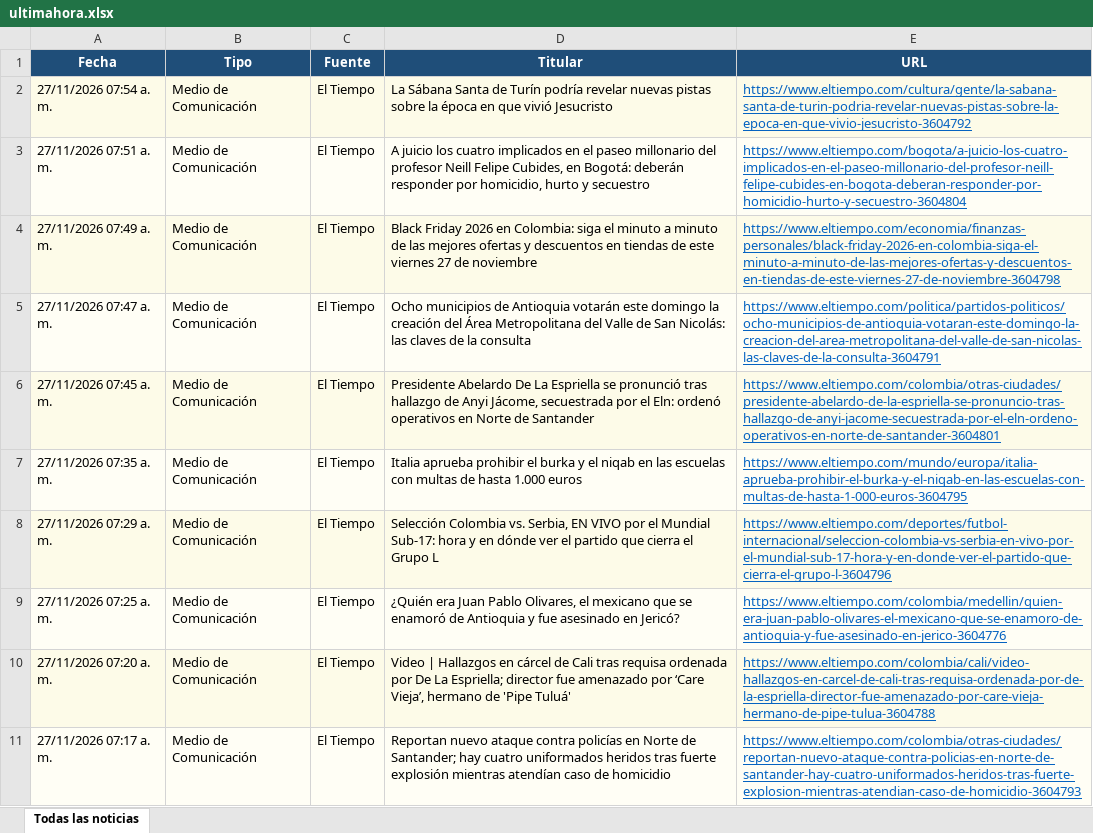
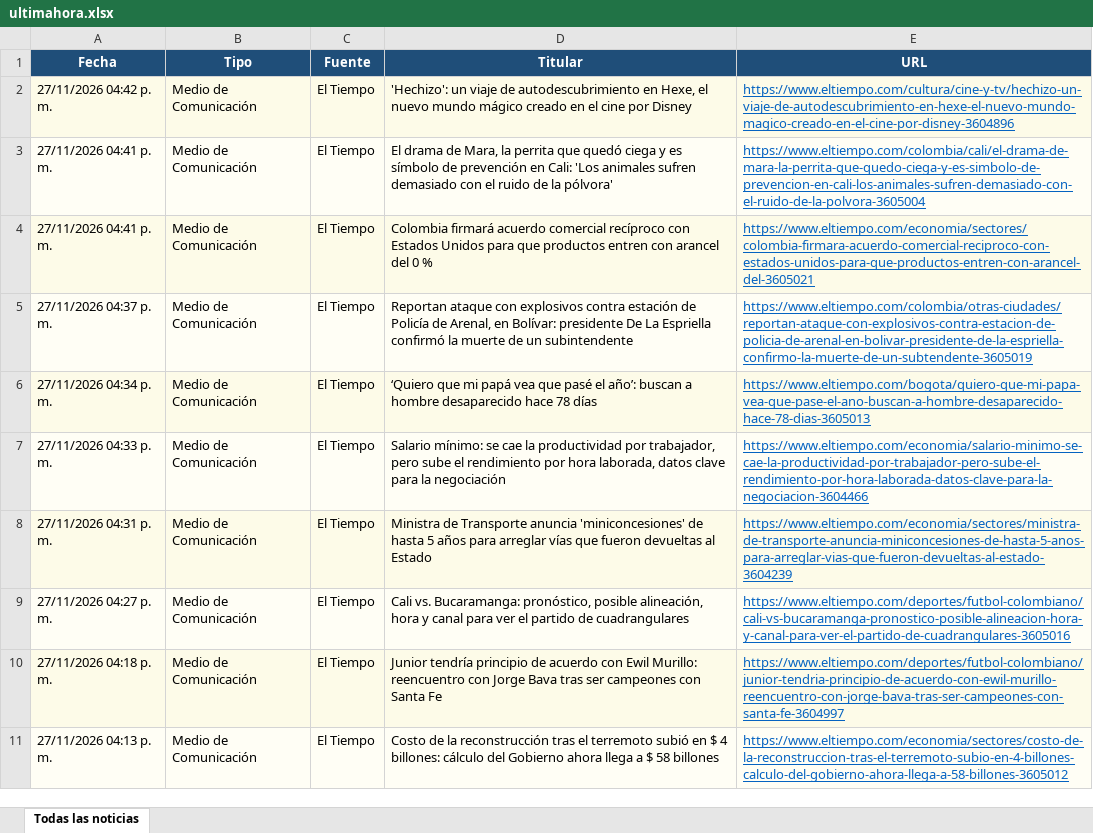
Before and after one commit to kevin961312/UltimaHora, an Excel workbook: docs/ultimahora.xlsx, sheet Todas las noticias, drawn as a sheet; only a part is shown; values as stored, in another font and other column widths than the file's, no borders; the diff covers the shown part only; the diff names each change by its address in the sheet, - before the commit and + after, or states it on an @@ line.

```diff
--- a/docs/ultimahora.xlsx (sheet Todas las noticias)
+++ b/docs/ultimahora.xlsx (sheet Todas las noticias)
-A2 (Fecha): 27/11/2026 07:54 a. m.
+A2 (Fecha): 27/11/2026 04:42 p. m.
-D2 (Titular): La Sábana Santa de Turín podría revelar nuevas pistas sobre la época en que vivió Jesucristo
+D2 (Titular): 'Hechizo': un viaje de autodescubrimiento en Hexe, el nuevo mundo mágico creado en el cine por Disney
-E2 (URL): https://www.eltiempo.com/cultura/gente/la-sabana-santa-de-turin-podria-revelar-nuevas-pistas-sobre-la-epoca-en-que-vivio-jesucristo-3604792
+E2 (URL): https://www.eltiempo.com/cultura/cine-y-tv/hechizo-un-viaje-de-autodescubrimiento-en-hexe-el-nuevo-mundo-magico-creado-en-el-cine-por-disney-3604896
-A3 (Fecha): 27/11/2026 07:51 a. m.
+A3 (Fecha): 27/11/2026 04:41 p. m.
-D3 (Titular): A juicio los cuatro implicados en el paseo millonario del profesor Neill Felipe Cubides, en Bogotá: deberán responder por homicidio, hurto y secuestro
+D3 (Titular): El drama de Mara, la perrita que quedó ciega y es símbolo de prevención en Cali: 'Los animales sufren demasiado con el ruido de la pólvora'
-E3 (URL): https://www.eltiempo.com/bogota/a-juicio-los-cuatro-implicados-en-el-paseo-millonario-del-profesor-neill-felipe-cubides-en-bogota-deberan-responder-por-homicidio-hurto-y-secuestro-3604804
+E3 (URL): https://www.eltiempo.com/colombia/cali/el-drama-de-mara-la-perrita-que-quedo-ciega-y-es-simbolo-de-prevencion-en-cali-los-animales-sufren-demasiado-con-el-ruido-de-la-polvora-3605004
-A4 (Fecha): 27/11/2026 07:49 a. m.
+A4 (Fecha): 27/11/2026 04:41 p. m.
-D4 (Titular): Black Friday 2026 en Colombia: siga el minuto a minuto de las mejores ofertas y descuentos en tiendas de este viernes 27 de noviembre
+D4 (Titular): Colombia firmará acuerdo comercial recíproco con Estados Unidos para que productos entren con arancel del 0 %
-E4 (URL): https://www.eltiempo.com/economia/finanzas-personales/black-friday-2026-en-colombia-siga-el-minuto-a-minuto-de-las-mejores-ofertas-y-descuentos-en-tiendas-de-este-viernes-27-de-noviembre-3604798
+E4 (URL): https://www.eltiempo.com/economia/sectores/colombia-firmara-acuerdo-comercial-reciproco-con-estados-unidos-para-que-productos-entren-con-arancel-del-3605021
-A5 (Fecha): 27/11/2026 07:47 a. m.
+A5 (Fecha): 27/11/2026 04:37 p. m.
-D5 (Titular): Ocho municipios de Antioquia votarán este domingo la creación del Área Metropolitana del Valle de San Nicolás: las claves de la consulta
+D5 (Titular): Reportan ataque con explosivos contra estación de Policía de Arenal, en Bolívar: presidente De La Espriella confirmó la muerte de un subintendente
-E5 (URL): https://www.eltiempo.com/politica/partidos-politicos/ocho-municipios-de-antioquia-votaran-este-domingo-la-creacion-del-area-metropolitana-del-valle-de-san-nicolas-las-claves-de-la-consulta-3604791
+E5 (URL): https://www.eltiempo.com/colombia/otras-ciudades/reportan-ataque-con-explosivos-contra-estacion-de-policia-de-arenal-en-bolivar-presidente-de-la-espriella-confirmo-la-muerte-de-un-subtendente-3605019
-A6 (Fecha): 27/11/2026 07:45 a. m.
+A6 (Fecha): 27/11/2026 04:34 p. m.
-D6 (Titular): Presidente Abelardo De La Espriella se pronunció tras hallazgo de Anyi Jácome, secuestrada por el Eln: ordenó operativos en Norte de Santander
+D6 (Titular): ‘Quiero que mi papá vea que pasé el año’: buscan a hombre desaparecido hace 78 días
-E6 (URL): https://www.eltiempo.com/colombia/otras-ciudades/presidente-abelardo-de-la-espriella-se-pronuncio-tras-hallazgo-de-anyi-jacome-secuestrada-por-el-eln-ordeno-operativos-en-norte-de-santander-3604801
+E6 (URL): https://www.eltiempo.com/bogota/quiero-que-mi-papa-vea-que-pase-el-ano-buscan-a-hombre-desaparecido-hace-78-dias-3605013
-A7 (Fecha): 27/11/2026 07:35 a. m.
+A7 (Fecha): 27/11/2026 04:33 p. m.
-D7 (Titular): Italia aprueba prohibir el burka y el niqab en las escuelas con multas de hasta 1.000 euros
+D7 (Titular): Salario mínimo: se cae la productividad por trabajador, pero sube el rendimiento por hora laborada, datos clave para la negociación
-E7 (URL): https://www.eltiempo.com/mundo/europa/italia-aprueba-prohibir-el-burka-y-el-niqab-en-las-escuelas-con-multas-de-hasta-1-000-euros-3604795
+E7 (URL): https://www.eltiempo.com/economia/salario-minimo-se-cae-la-productividad-por-trabajador-pero-sube-el-rendimiento-por-hora-laborada-datos-clave-para-la-negociacion-3604466
-A8 (Fecha): 27/11/2026 07:29 a. m.
+A8 (Fecha): 27/11/2026 04:31 p. m.
-D8 (Titular): Selección Colombia vs. Serbia, EN VIVO por el Mundial Sub-17: hora y en dónde ver el partido que cierra el Grupo L
+D8 (Titular): Ministra de Transporte anuncia 'miniconcesiones' de hasta 5 años para arreglar vías que fueron devueltas al Estado
-E8 (URL): https://www.eltiempo.com/deportes/futbol-internacional/seleccion-colombia-vs-serbia-en-vivo-por-el-mundial-sub-17-hora-y-en-donde-ver-el-partido-que-cierra-el-grupo-l-3604796
+E8 (URL): https://www.eltiempo.com/economia/sectores/ministra-de-transporte-anuncia-miniconcesiones-de-hasta-5-anos-para-arreglar-vias-que-fueron-devueltas-al-estado-3604239
-A9 (Fecha): 27/11/2026 07:25 a. m.
+A9 (Fecha): 27/11/2026 04:27 p. m.
-D9 (Titular): ¿Quién era Juan Pablo Olivares, el mexicano que se enamoró de Antioquia y fue asesinado en Jericó?
+D9 (Titular): Cali vs. Bucaramanga: pronóstico, posible alineación, hora y canal para ver el partido de cuadrangulares
-E9 (URL): https://www.eltiempo.com/colombia/medellin/quien-era-juan-pablo-olivares-el-mexicano-que-se-enamoro-de-antioquia-y-fue-asesinado-en-jerico-3604776
+E9 (URL): https://www.eltiempo.com/deportes/futbol-colombiano/cali-vs-bucaramanga-pronostico-posible-alineacion-hora-y-canal-para-ver-el-partido-de-cuadrangulares-3605016
-A10 (Fecha): 27/11/2026 07:20 a. m.
+A10 (Fecha): 27/11/2026 04:18 p. m.
-D10 (Titular): Video | Hallazgos en cárcel de Cali tras requisa ordenada por De La Espriella; director fue amenazado por ‘Care Vieja’, hermano de 'Pipe Tuluá'
+D10 (Titular): Junior tendría principio de acuerdo con Ewil Murillo: reencuentro con Jorge Bava tras ser campeones con Santa Fe
-E10 (URL): https://www.eltiempo.com/colombia/cali/video-hallazgos-en-carcel-de-cali-tras-requisa-ordenada-por-de-la-espriella-director-fue-amenazado-por-care-vieja-hermano-de-pipe-tulua-3604788
+E10 (URL): https://www.eltiempo.com/deportes/futbol-colombiano/junior-tendria-principio-de-acuerdo-con-ewil-murillo-reencuentro-con-jorge-bava-tras-ser-campeones-con-santa-fe-3604997
-A11 (Fecha): 27/11/2026 07:17 a. m.
+A11 (Fecha): 27/11/2026 04:13 p. m.
-D11 (Titular): Reportan nuevo ataque contra policías en Norte de Santander; hay cuatro uniformados heridos tras fuerte explosión mientras atendían caso de homicidio
+D11 (Titular): Costo de la reconstrucción tras el terremoto subió en $ 4 billones: cálculo del Gobierno ahora llega a $ 58 billones
-E11 (URL): https://www.eltiempo.com/colombia/otras-ciudades/reportan-nuevo-ataque-contra-policias-en-norte-de-santander-hay-cuatro-uniformados-heridos-tras-fuerte-explosion-mientras-atendian-caso-de-homicidio-3604793
+E11 (URL): https://www.eltiempo.com/economia/sectores/costo-de-la-reconstruccion-tras-el-terremoto-subio-en-4-billones-calculo-del-gobierno-ahora-llega-a-58-billones-3605012
```
Also changed, not shown: 157 added rows, 94 removed rows and 332 edited cells elsewhere in this sheet, 1 other file.
